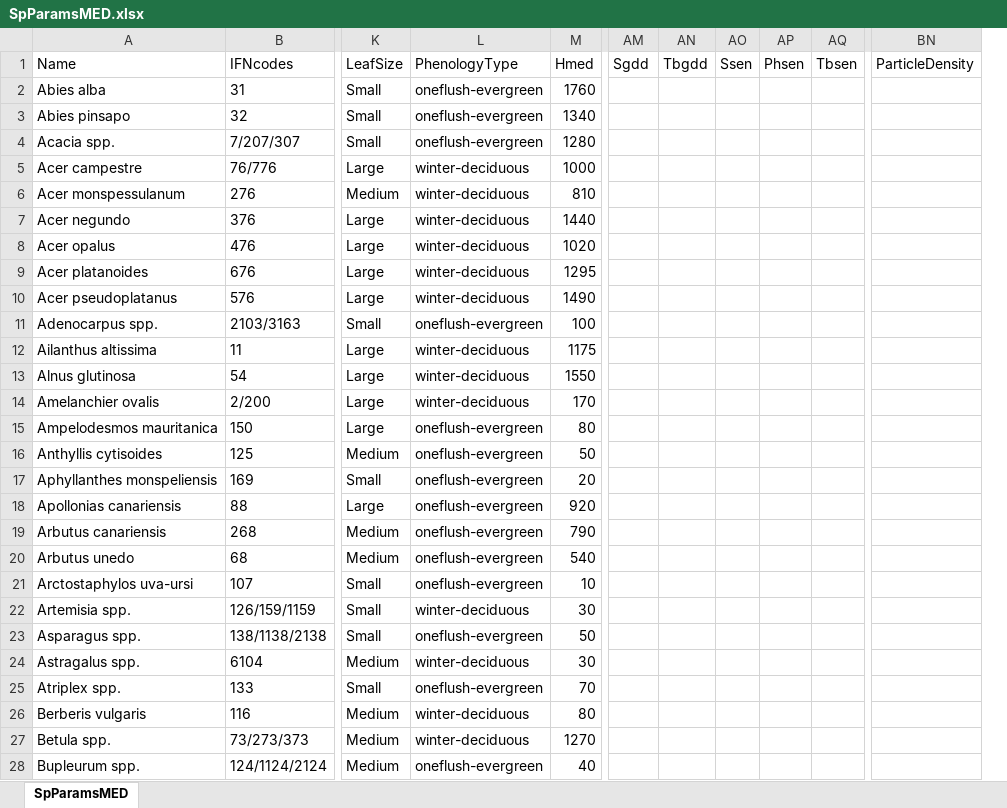
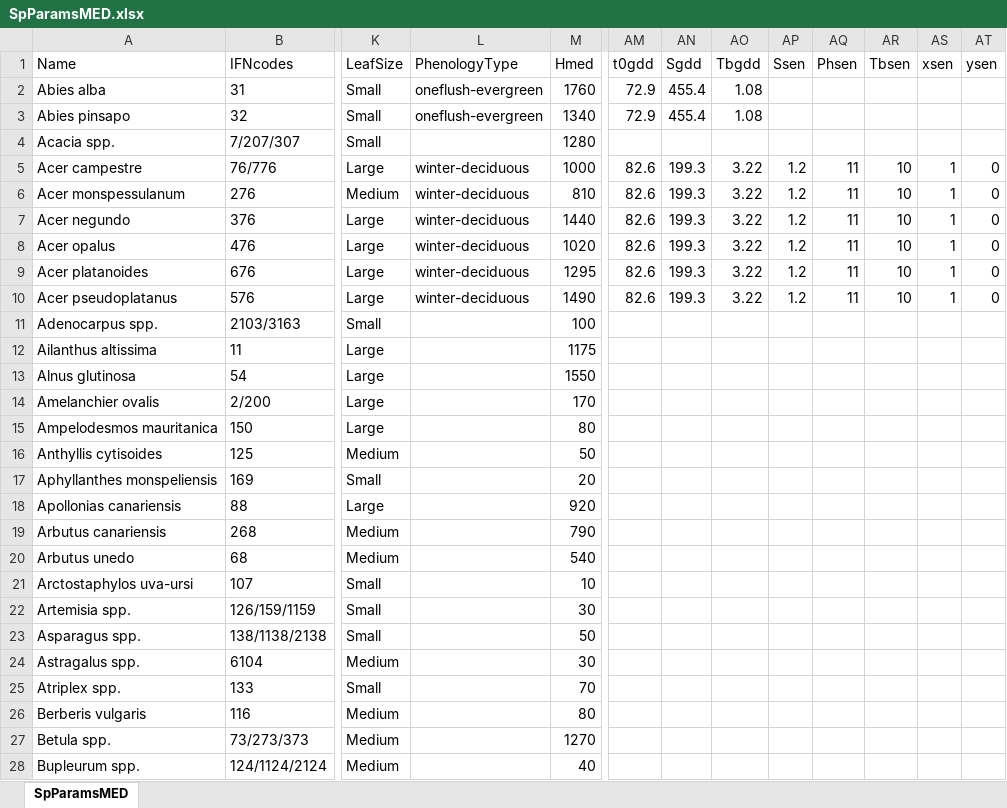
Before and after one commit to emf-creaf/medfate, an Excel workbook: data-raw/SpParamsMED.xlsx, sheet SpParamsMED, drawn as a sheet; only a part is shown, gaps mark what is left out; values as stored, in another font and other column widths than the file's, no borders; table styles not drawn; removed rows and columns are numbered as before the commit, all else as after; the diff covers the shown part only; the diff names each change by its address in the sheet, - before the commit and + after, or states it on an @@ line.

Commit message:
update phenology

```diff
--- a/data-raw/SpParamsMED.xlsx (sheet SpParamsMED)
+++ b/data-raw/SpParamsMED.xlsx (sheet SpParamsMED)
+column AM (t0gdd), rows 2-10: 72.9 | 72.9 |  | 82.6 | 82.6 | 82.6 | 82.6 | 82.6 | 82.6
+column AS (xsen), rows 5-10: all 1
+column AT (ysen), rows 5-10: all 0
-column BN (ParticleDensity), empty
-AN2:AN3 (Sgdd): (empty)
+AN2:AN3 (Sgdd): 455.4
-AO2:AO3 (Tbgdd): (empty)
+AO2:AO3 (Tbgdd): 1.08
-L4 (PhenologyType): oneflush-evergreen
+L4 (PhenologyType): (empty)
-AN5:AN10 (Sgdd): (empty)
+AN5:AN10 (Sgdd): 199.3
-AO5:AO10 (Tbgdd): (empty)
+AO5:AO10 (Tbgdd): 3.22
-AP5:AP10 (Ssen): (empty)
+AP5:AP10 (Ssen): 1.2
-AQ5:AQ10 (Phsen): (empty)
+AQ5:AQ10 (Phsen): 11
-AR5:AR10 (Tbsen): (empty)
+AR5:AR10 (Tbsen): 10
-L11 (PhenologyType): oneflush-evergreen
+L11 (PhenologyType): (empty)
-L12:L14 (PhenologyType): winter-deciduous
+L12:L14 (PhenologyType): (empty)
-L15:L21 (PhenologyType): oneflush-evergreen
+L15:L21 (PhenologyType): (empty)
-L22 (PhenologyType): winter-deciduous
+L22 (PhenologyType): (empty)
-L23 (PhenologyType): oneflush-evergreen
+L23 (PhenologyType): (empty)
-L24 (PhenologyType): winter-deciduous
+L24 (PhenologyType): (empty)
-L25 (PhenologyType): oneflush-evergreen
+L25 (PhenologyType): (empty)
-L26:L27 (PhenologyType): winter-deciduous
+L26:L27 (PhenologyType): (empty)
-L28 (PhenologyType): oneflush-evergreen
+L28 (PhenologyType): (empty)
```
Also changed, not shown: 245 edited cells elsewhere in this sheet, data-raw/SpParamsDefinition.xlsx, 13 other files.
